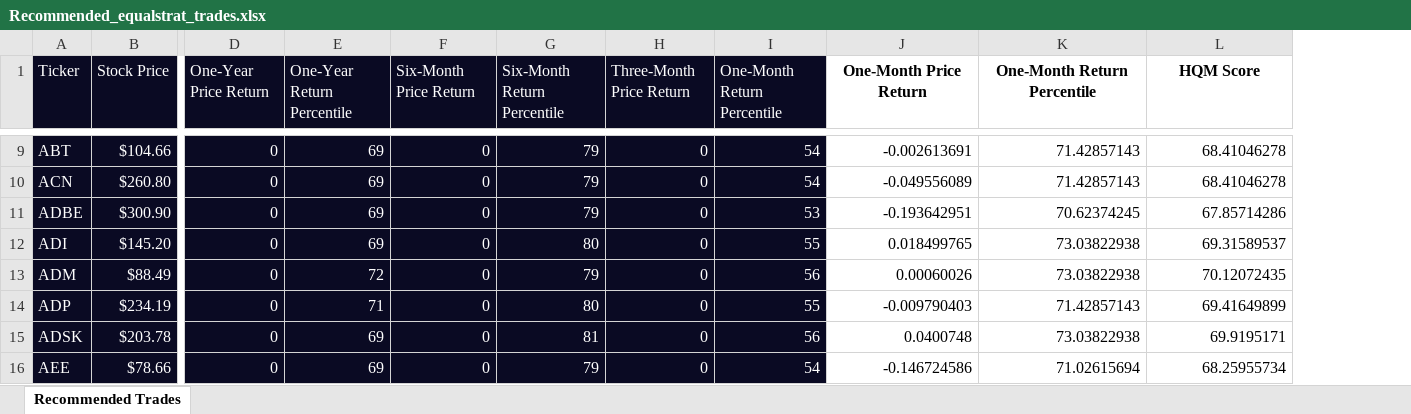
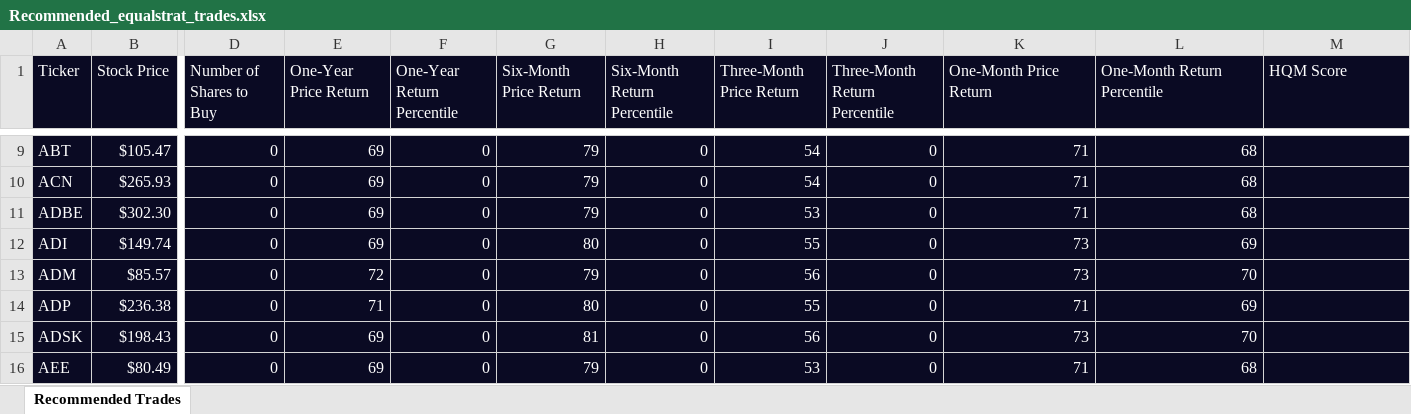
Before and after one commit to benSmith1981/algorithmic-trading-python, an Excel workbook: Recommended_equalstrat_trades.xlsx, sheet Recommended Trades, drawn as a sheet; only a part is shown, gaps mark what is left out; values as stored, in another font and other column widths than the file's, no borders; addresses are those after the commit; the diff covers the shown part only; the diff names each change by its address in the sheet, - before the commit and + after, or states it on an @@ line.

Commit message:
Calcualte HQM score order top 50 and aamout shares to buy

```diff
--- a/Recommended_equalstrat_trades.xlsx (sheet Recommended Trades)
+++ b/Recommended_equalstrat_trades.xlsx (sheet Recommended Trades)
+column J (Three-Month Return Percentile), rows 9-16: all 0
-D1: One-Year Price Return
+D1: Number of Shares to Buy
-E1: One-Year Return Percentile
+E1: One-Year Price Return
-F1: Six-Month Price Return
+F1: One-Year Return Percentile
-G1: Six-Month Return Percentile
+G1: Six-Month Price Return
-H1: Three-Month Price Return
+H1: Six-Month Return Percentile
-I1: One-Month Return Percentile
+I1: Three-Month Price Return
-K1:M16 fill: none
+K1:M16 fill: #0A0A23
@@ K1:M1 text colour: black → #FFFFFF, bold: on → off, alignment: center → left @@
-B9 (Stock Price): $104.66
+B9 (Stock Price): $105.47
-K9:L16 text colour: black
+K9:L16 text colour: #FFFFFF
-K9 (One-Month Price Return): -0.002613691
+K9 (One-Month Price Return): 71
-L9:L10 (One-Month Return Percentile): 71.42857143
+L9:L10 (One-Month Return Percentile): 68
-M9:M10 (HQM Score): 68.41046278
+M9:M10 (HQM Score): (empty)
-B10 (Stock Price): $260.80
+B10 (Stock Price): $265.93
-K10 (One-Month Price Return): -0.049556089
+K10 (One-Month Price Return): 71
-B11 (Stock Price): $300.90
+B11 (Stock Price): $302.30
-K11 (One-Month Price Return): -0.193642951
+K11 (One-Month Price Return): 71
-L11 (One-Month Return Percentile): 70.62374245
+L11 (One-Month Return Percentile): 68
-M11 (HQM Score): 67.85714286
+M11 (HQM Score): (empty)
-B12 (Stock Price): $145.20
+B12 (Stock Price): $149.74
-K12 (One-Month Price Return): 0.018499765
+K12 (One-Month Price Return): 73
-L12 (One-Month Return Percentile): 73.03822938
+L12 (One-Month Return Percentile): 69
-M12 (HQM Score): 69.31589537
+M12 (HQM Score): (empty)
-B13 (Stock Price): $88.49
+B13 (Stock Price): $85.57
-K13 (One-Month Price Return): 0.00060026
+K13 (One-Month Price Return): 73
-L13 (One-Month Return Percentile): 73.03822938
+L13 (One-Month Return Percentile): 70
-M13 (HQM Score): 70.12072435
+M13 (HQM Score): (empty)
-B14 (Stock Price): $234.19
+B14 (Stock Price): $236.38
-K14 (One-Month Price Return): -0.009790403
+K14 (One-Month Price Return): 71
-L14 (One-Month Return Percentile): 71.42857143
+L14 (One-Month Return Percentile): 69
-M14 (HQM Score): 69.41649899
+M14 (HQM Score): (empty)
-B15 (Stock Price): $203.78
+B15 (Stock Price): $198.43
-K15 (One-Month Price Return): 0.0400748
+K15 (One-Month Price Return): 73
-L15 (One-Month Return Percentile): 73.03822938
+L15 (One-Month Return Percentile): 70
-M15 (HQM Score): 69.9195171
+M15 (HQM Score): (empty)
-B16 (Stock Price): $78.66
+B16 (Stock Price): $80.49
-I16 (Three-Month Price Return): 54
+I16 (Three-Month Price Return): 53
-K16 (One-Month Price Return): -0.146724586
+K16 (One-Month Price Return): 71
-L16 (One-Month Return Percentile): 71.02615694
+L16 (One-Month Return Percentile): 68
-M16 (HQM Score): 68.25955734
+M16 (HQM Score): (empty)
```
Also changed, not shown: 175 edited cells and cell formats elsewhere in this sheet, 1 other file.
